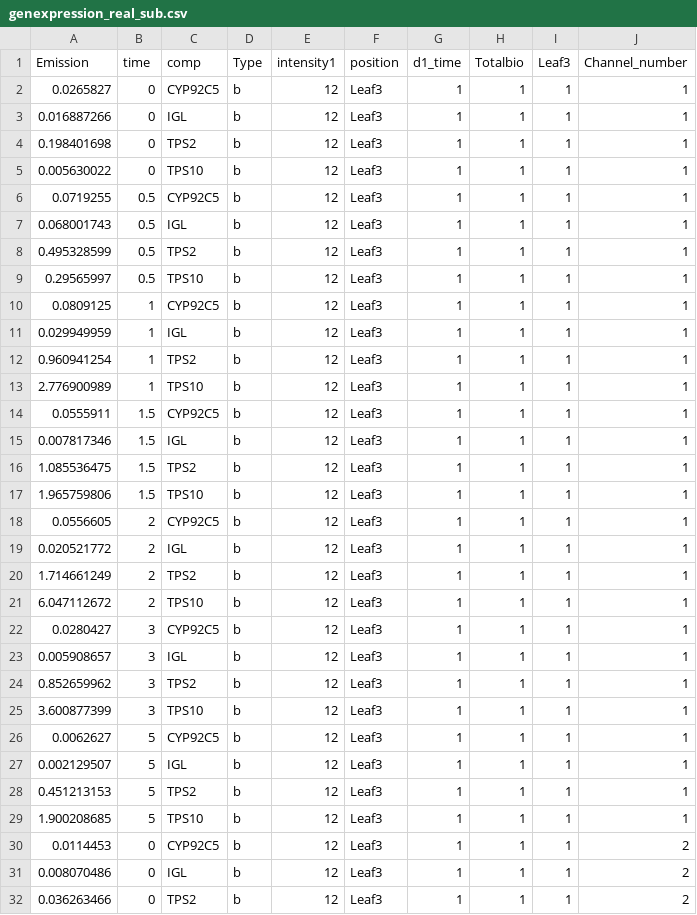
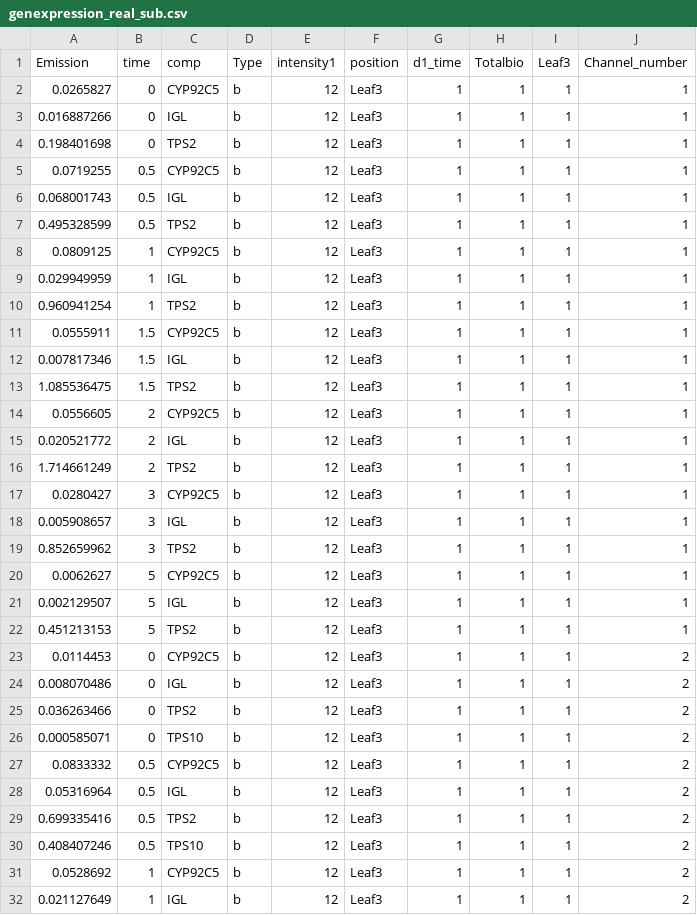
Before and after one commit to GarethJMoore/EmissionImpossible, a CSV file: data/genexpression_real_sub.csv, drawn as a sheet; only a part is shown; the shorter side is filled out with more unchanged rows; the diff names each change by its address in the sheet, - before the commit and + after, or states it on an @@ line.

```diff
--- a/data/genexpression_real_sub.csv
+++ b/data/genexpression_real_sub.csv
-row 5: 0.005630022 | 0 | TPS10 | b | 12 | Leaf3 | 1 | 1 | 1 | 1
-row 9: 0.29565997 | 0.5 | TPS10 | b | 12 | Leaf3 | 1 | 1 | 1 | 1
-row 13: 2.776900989 | 1 | TPS10 | b | 12 | Leaf3 | 1 | 1 | 1 | 1
-row 17: 1.965759806 | 1.5 | TPS10 | b | 12 | Leaf3 | 1 | 1 | 1 | 1
-row 21: 6.047112672 | 2 | TPS10 | b | 12 | Leaf3 | 1 | 1 | 1 | 1
-row 25: 3.600877399 | 3 | TPS10 | b | 12 | Leaf3 | 1 | 1 | 1 | 1
-row 29: 1.900208685 | 5 | TPS10 | b | 12 | Leaf3 | 1 | 1 | 1 | 1
```
Also changed, not shown: data/os_without_sub.csv, results/Submitted_results/Results_DMNT_trip.csv, 11 other files.
